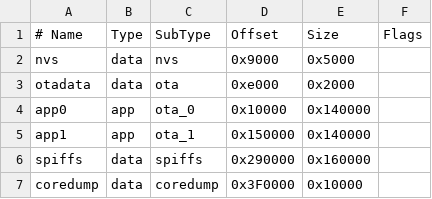
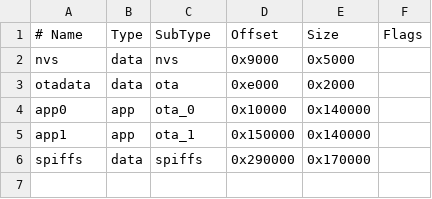
Before and after one commit to tduranf/VScode_Arduino_ESP32, a CSV file: Programs/WiFi_SocketUDP_2_ESP32/ESP32_Sender/build/partitions.csv, drawn as a sheet.

```diff
--- a/Programs/WiFi_SocketUDP_2_ESP32/ESP32_Sender/build/partitions.csv
+++ b/Programs/WiFi_SocketUDP_2_ESP32/ESP32_Sender/build/partitions.csv
@@ -5,3 +5,2 @@ app0,     app,  ota_0,   0x10000, 0x140000,
 app1,     app,  ota_1,   0x150000,0x140000,
-spiffs,   data, spiffs,  0x290000,0x160000,
-coredump, data, coredump,0x3F0000,0x10000,
+spiffs,   data, spiffs,  0x290000,0x170000,
```
Also changed, not shown: 47 other files.
